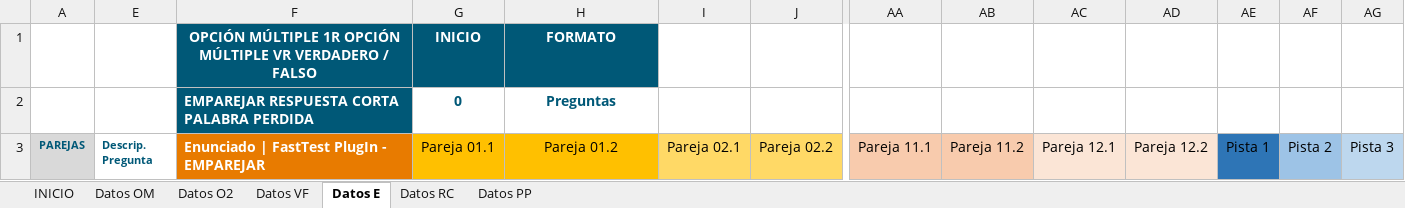
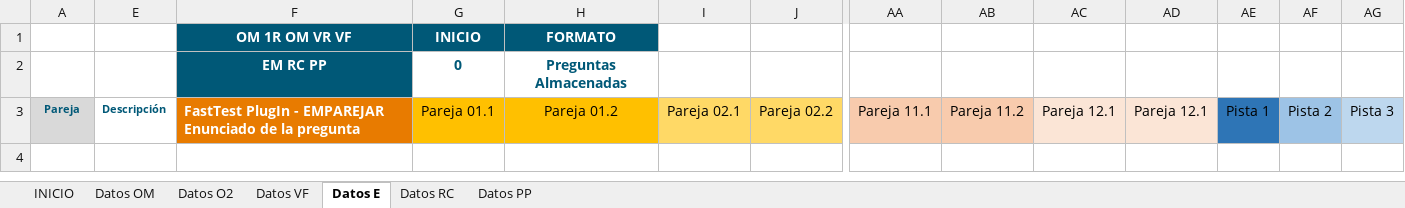
Before and after one commit to MilagrosHuerta/FastTest-PlugIn, an Excel workbook: FastTest PlugIn - DataBase.xlsm, sheet Datos E, drawn as a sheet; only a part is shown, gaps mark what is left out; values as stored, in another font and other column widths than the file's, no borders; charts and pictures not drawn; removed rows and columns are numbered as before the commit, all else as after; rows hold the shown columns only; ↵ is a line break in a cell; the diff names each change by its address in the sheet, - before the commit and + after, or states it on an @@ line.

```diff
--- a/FastTest PlugIn - DataBase.xlsm (sheet Datos E)
+++ b/FastTest PlugIn - DataBase.xlsm (sheet Datos E)
-F1: OPCIÓN MÚLTIPLE 1R OPCIÓN MÚLTIPLE VR VERDADERO / FALSO
+F1: OM 1R OM VR VF
-row 2:  |  | EMPAREJAR RESPUESTA CORTA PALABRA PERDIDA | 0 | Preguntas
+row 2:  |  | EM RC PP | 0 | Preguntas Almacenadas
-A3: PAREJAS
+A3: Pareja
-E3: Descrip. ↵ Pregunta
+E3: Descripción
-F3: Enunciado | FastTest PlugIn - EMPAREJAR
+F3: FastTest PlugIn - EMPAREJAR ↵ Enunciado de la pregunta
-AD3: Pareja 12.2
+AD3: Pareja 12.1
```
Also changed, not shown: sheet Datos PP, sheet Datos O2, sheet Datos OM, sheet Datos RC, sheet Datos VF, sheet INICIO, formulas that keep their value, hidden cells, charts or pictures, FastTest PlugIn - Examples.xlsm, 3 other files.
